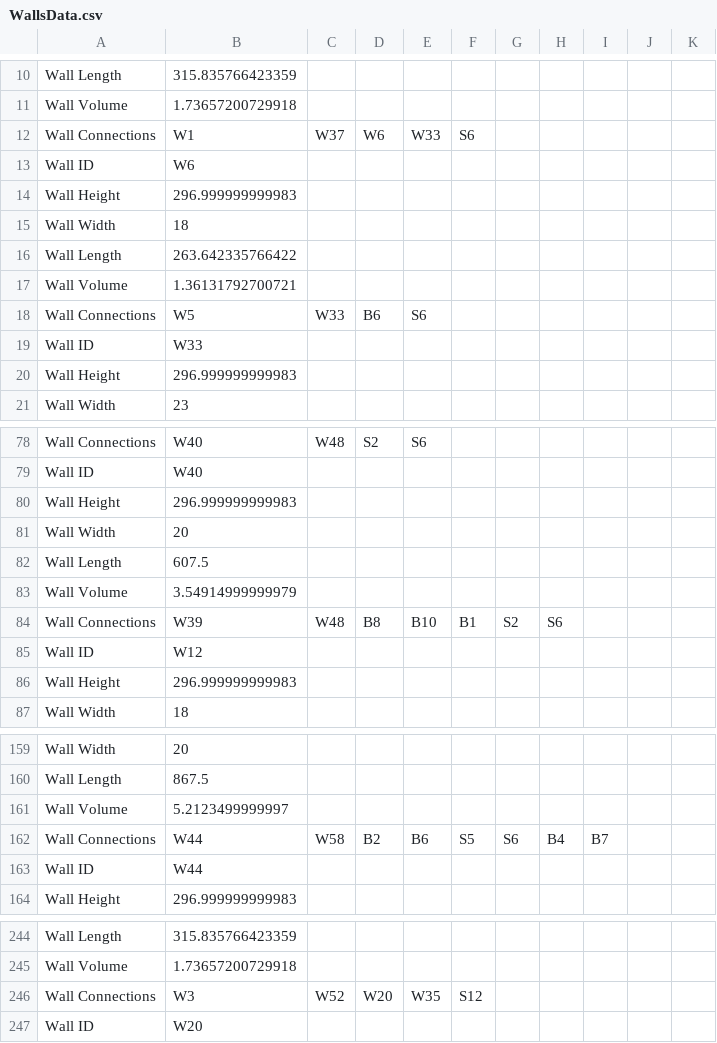
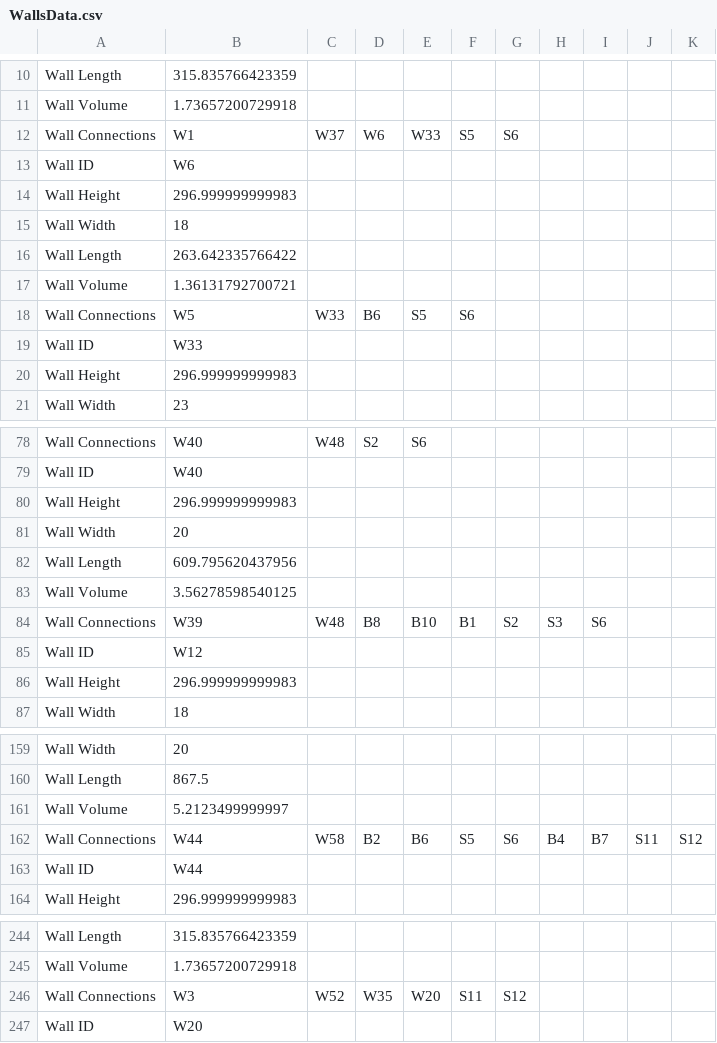
Before and after one commit to Alonf4/AIPDORCS, a CSV file: Dynamo/Project 012/WallsData.csv, drawn as a sheet; only a part is shown, gaps mark what is left out; the diff covers the shown part only.

```diff
--- a/Dynamo/Project 012/WallsData.csv
+++ b/Dynamo/Project 012/WallsData.csv
@@ -11,3 +11,3 @@ Wall Length,315.835766423359
 Wall Volume,1.73657200729918
-Wall Connections,W1,W37,W6,W33,S6,,
+Wall Connections,W1,W37,W6,W33,S5,S6,,
 Wall ID,W6
@@ -17,3 +17,3 @@ Wall Length,263.642335766422
 Wall Volume,1.36131792700721
-Wall Connections,W5,W33,B6,S6,,
+Wall Connections,W5,W33,B6,S5,S6,,
 Wall ID,W33
@@ -81,5 +81,5 @@ Wall Height,296.999999999983
 Wall Width,20
-Wall Length,607.5
-Wall Volume,3.54914999999979
-Wall Connections,W39,W48,B8,B10,B1,S2,S6,,
+Wall Length,609.795620437956
+Wall Volume,3.56278598540125
+Wall Connections,W39,W48,B8,B10,B1,S2,S3,S6,,
 Wall ID,W12
@@ -161,3 +161,3 @@ Wall Length,867.5
 Wall Volume,5.2123499999997
-Wall Connections,W44,W58,B2,B6,S5,S6,B4,B7,,
+Wall Connections,W44,W58,B2,B6,S5,S6,B4,B7,S11,S12,,
 Wall ID,W44
@@ -245,3 +245,3 @@ Wall Length,315.835766423359
 Wall Volume,1.73657200729918
-Wall Connections,W3,W52,W20,W35,S12,,
+Wall Connections,W3,W52,W35,W20,S11,S12,,
 Wall ID,W20
```
Also changed, not shown: 3 edited cells elsewhere in this file, Dynamo/Project 003/SlabsData.csv, Dynamo/Project 012/SlabsData.csv, 44 other files.
